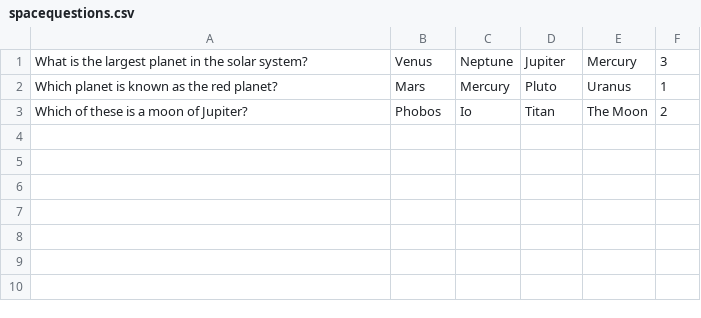
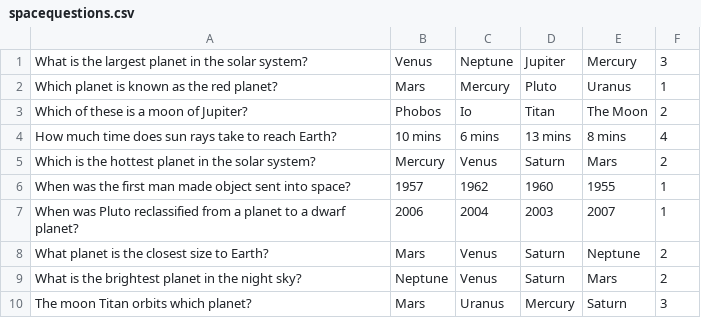
Before and after one commit to MindTheGap1/DQS-Demo, a CSV file: spacequestions.csv, drawn as a sheet.

Commit message:
Update spacequestions.csv

```diff
--- a/spacequestions.csv
+++ b/spacequestions.csv
@@ -3 +3,8 @@ Which planet is known as the red planet?,Mars,Mercury,Pluto,Uranus,1
 Which of these is a moon of Jupiter?,Phobos,Io,Titan,The Moon,2
+How much time does sun rays take to reach Earth?,10 mins,6 mins,13 mins,8 mins,4
+Which is the hottest planet in the solar system?,Mercury,Venus,Saturn,Mars,2
+When was the first man made object sent into space?,1957,1962,1960,1955,1
+When was Pluto reclassified from a planet to a dwarf planet?,2006,2004,2003,2007,1
+What planet is the closest size to Earth?,Mars,Venus,Saturn,Neptune,2
+What is the brightest planet in the night sky?,Neptune,Venus,Saturn,Mars,2
+The moon Titan orbits which planet?,Mars,Uranus,Mercury,Saturn,3
```
